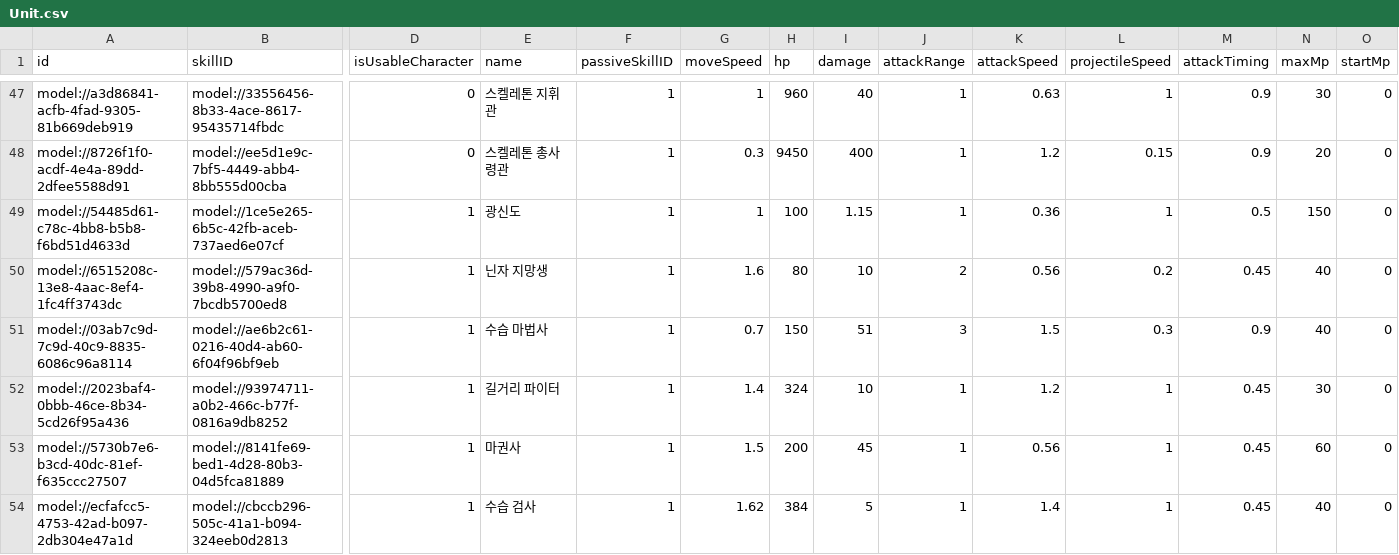
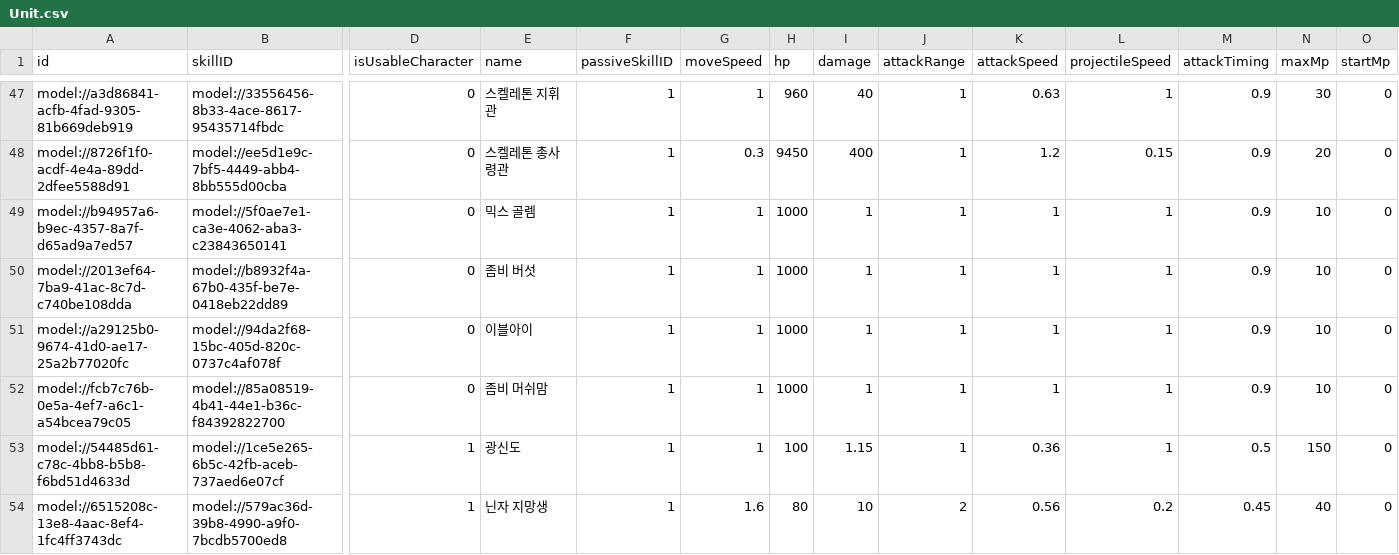
Before and after one commit to browniesss/MapleWorlds, a CSV file: RootDesk/MyDesk/DataSets/Unit.csv, drawn as a sheet; only a part is shown, gaps mark what is left out; the shorter side is filled out with more unchanged rows; rows hold the shown columns only; the diff names each change by its address in the sheet, - before the commit and + after, or states it on an @@ line.

```diff
--- a/RootDesk/MyDesk/DataSets/Unit.csv
+++ b/RootDesk/MyDesk/DataSets/Unit.csv
+row 49: model://b94957a6-b9ec-4357-8a7f-d65ad9a7ed57 | model://5f0ae7e1-ca3e-4062-aba3-c23843650141 | 0 | 믹스 골렘 | 1 | 1 | 1000 | 1 | 1 | 1 | 1 | 0.9 | 10 | 0
+row 50: model://2013ef64-7ba9-41ac-8c7d-c740be108dda | model://b8932f4a-67b0-435f-be7e-0418eb22dd89 | 0 | 좀비 버섯 | 1 | 1 | 1000 | 1 | 1 | 1 | 1 | 0.9 | 10 | 0
+row 51: model://a29125b0-9674-41d0-ae17-25a2b77020fc | model://94da2f68-15bc-405d-820c-0737c4af078f | 0 | 이블아이 | 1 | 1 | 1000 | 1 | 1 | 1 | 1 | 0.9 | 10 | 0
+row 52: model://fcb7c76b-0e5a-4ef7-a6c1-a54bcea79c05 | model://85a08519-4b41-44e1-b36c-f84392822700 | 0 | 좀비 머쉬맘 | 1 | 1 | 1000 | 1 | 1 | 1 | 1 | 0.9 | 10 | 0
```
Also changed, not shown: RootDesk/MyDesk/DataSets/Skill.csv, 44 other files.
